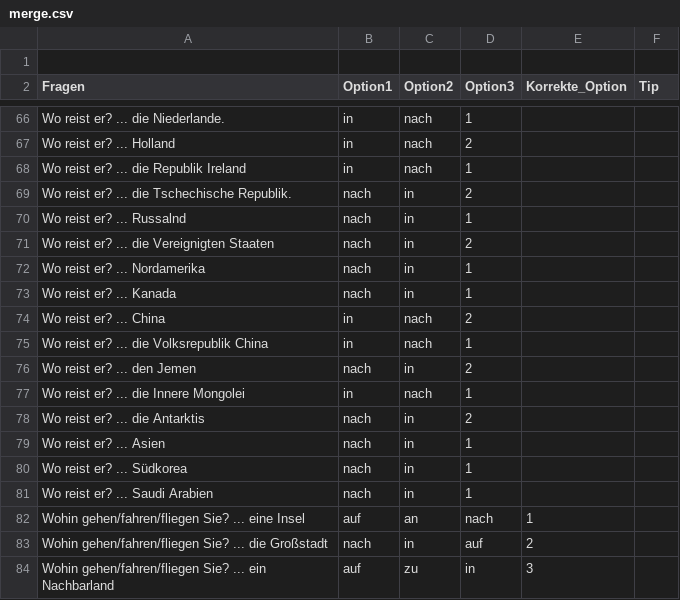
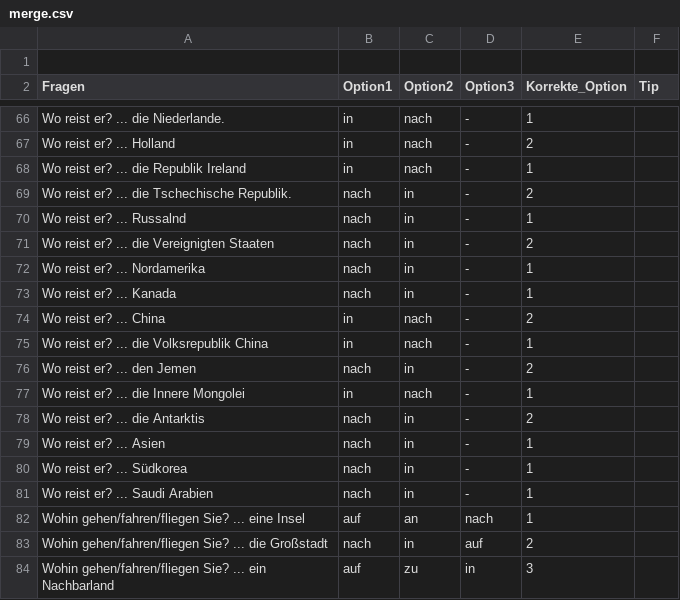
Before and after one commit to lingorius/Fragen, a CSV file: merge.csv, drawn as a sheet; only a part is shown, gaps mark what is left out; the diff covers the shown part only; the diff names each change by its address in the sheet, - before the commit and + after, or states it on an @@ line.

```diff
--- a/merge.csv
+++ b/merge.csv
-D66 (Option3): 1
+D66 (Option3): -
-E66 (Korrekte_Option): (empty)
+E66 (Korrekte_Option): 1
-D67 (Option3): 2
+D67 (Option3): -
-E67 (Korrekte_Option): (empty)
+E67 (Korrekte_Option): 2
-D68 (Option3): 1
+D68 (Option3): -
-E68 (Korrekte_Option): (empty)
+E68 (Korrekte_Option): 1
-D69 (Option3): 2
+D69 (Option3): -
-E69 (Korrekte_Option): (empty)
+E69 (Korrekte_Option): 2
-D70 (Option3): 1
+D70 (Option3): -
-E70 (Korrekte_Option): (empty)
+E70 (Korrekte_Option): 1
-D71 (Option3): 2
+D71 (Option3): -
-E71 (Korrekte_Option): (empty)
+E71 (Korrekte_Option): 2
-D72:D73 (Option3): 1
+D72:D73 (Option3): -
-E72:E73 (Korrekte_Option): (empty)
+E72:E73 (Korrekte_Option): 1
-D74 (Option3): 2
+D74 (Option3): -
-E74 (Korrekte_Option): (empty)
+E74 (Korrekte_Option): 2
-D75 (Option3): 1
+D75 (Option3): -
-E75 (Korrekte_Option): (empty)
+E75 (Korrekte_Option): 1
-D76 (Option3): 2
+D76 (Option3): -
-E76 (Korrekte_Option): (empty)
+E76 (Korrekte_Option): 2
-D77 (Option3): 1
+D77 (Option3): -
-E77 (Korrekte_Option): (empty)
+E77 (Korrekte_Option): 1
-D78 (Option3): 2
+D78 (Option3): -
-E78 (Korrekte_Option): (empty)
+E78 (Korrekte_Option): 2
-D79:D81 (Option3): 1
+D79:D81 (Option3): -
-E79:E81 (Korrekte_Option): (empty)
+E79:E81 (Korrekte_Option): 1
```
Also changed, not shown: 52 edited cells elsewhere in this file.
